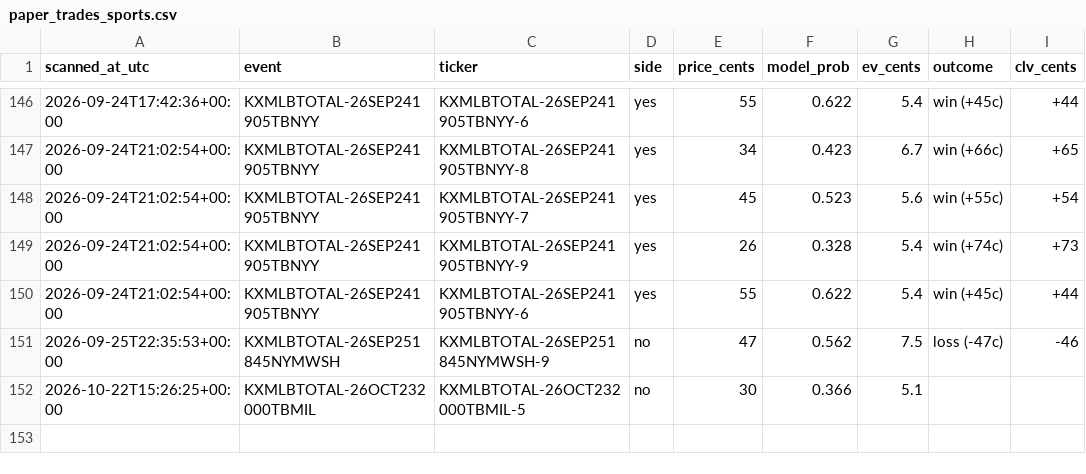
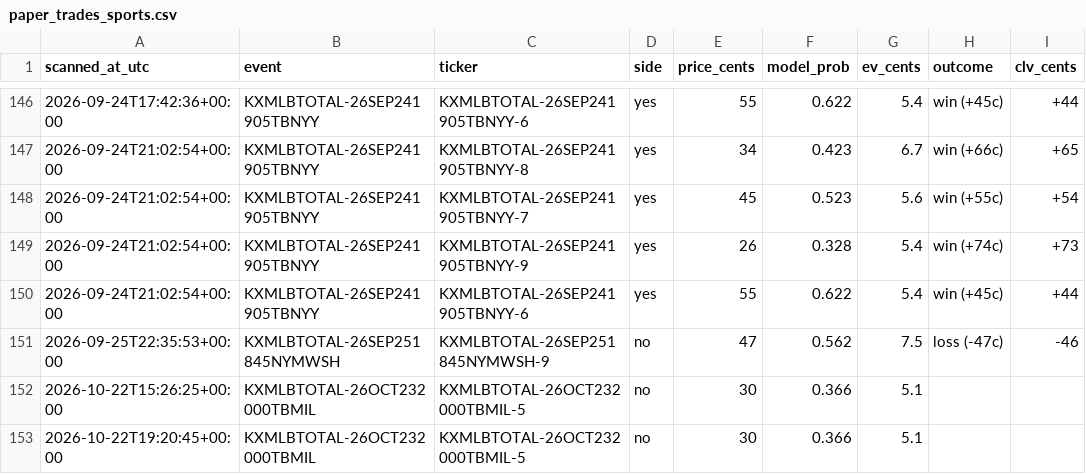
Before and after one commit to Jackhenry87/Prediction-Market-trading-bot, a CSV file: paper_trades_sports.csv, drawn as a sheet; only a part is shown, gaps mark what is left out.

```diff
--- a/paper_trades_sports.csv
+++ b/paper_trades_sports.csv
@@ -152 +152,2 @@ scanned_at_utc,event,ticker,side,price_cents,model_prob,ev_cents,outcome,clv_cen
 2026-10-22T15:26:25+00:00,KXMLBTOTAL-26OCT232000TBMIL,KXMLBTOTAL-26OCT232000TBMIL-5,no,30,0.366,5.1,
+2026-10-22T19:20:45+00:00,KXMLBTOTAL-26OCT232000TBMIL,KXMLBTOTAL-26OCT232000TBMIL-5,no,30,0.366,5.1,
```
Also changed, not shown: arb_scan.csv, clv_sports.csv, 2 other files.
